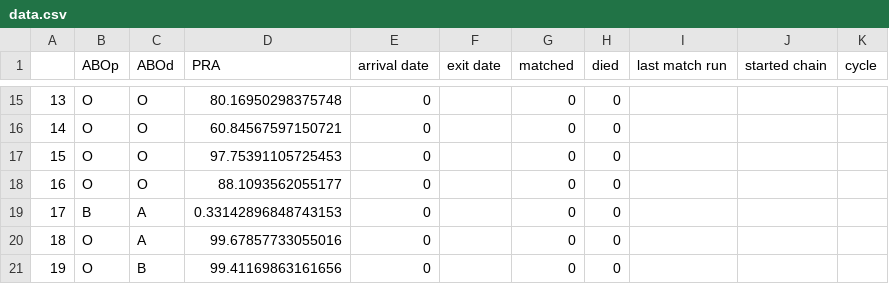
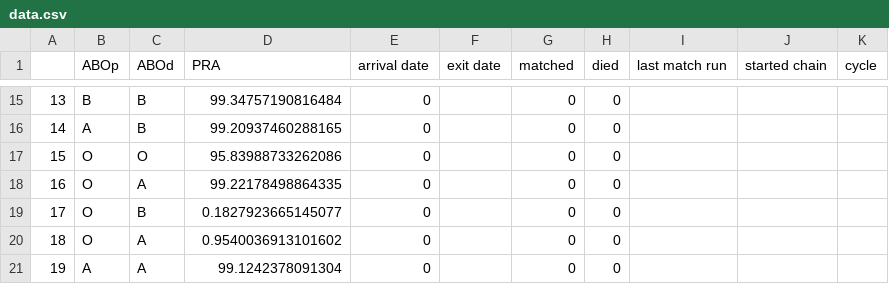
Before and after one commit to jjbl99/kidney-game, a CSV file: player0/data.csv, drawn as a sheet; only a part is shown, gaps mark what is left out; the diff covers the shown part only.

```diff
--- a/player0/data.csv
+++ b/player0/data.csv
@@ -15,7 +15,7 @@
-13,O,O,80.16950298375748,0,,0,0,,,
-14,O,O,60.84567597150721,0,,0,0,,,
-15,O,O,97.75391105725453,0,,0,0,,,
-16,O,O,88.1093562055177,0,,0,0,,,
-17,B,A,0.33142896848743153,0,,0,0,,,
-18,O,A,99.67857733055016,0,,0,0,,,
-19,O,B,99.41169863161656,0,,0,0,,,
+13,B,B,99.34757190816484,0,,0,0,,,
+14,A,B,99.20937460288165,0,,0,0,,,
+15,O,O,95.83988733262086,0,,0,0,,,
+16,O,A,99.22178498864335,0,,0,0,,,
+17,O,B,0.1827923665145077,0,,0,0,,,
+18,O,A,0.9540036913101602,0,,0,0,,,
+19,A,A,99.1242378091304,0,,0,0,,,
```
Also changed, not shown: 31 edited cells elsewhere in this file, player0/graph.csv, 2 other files.
